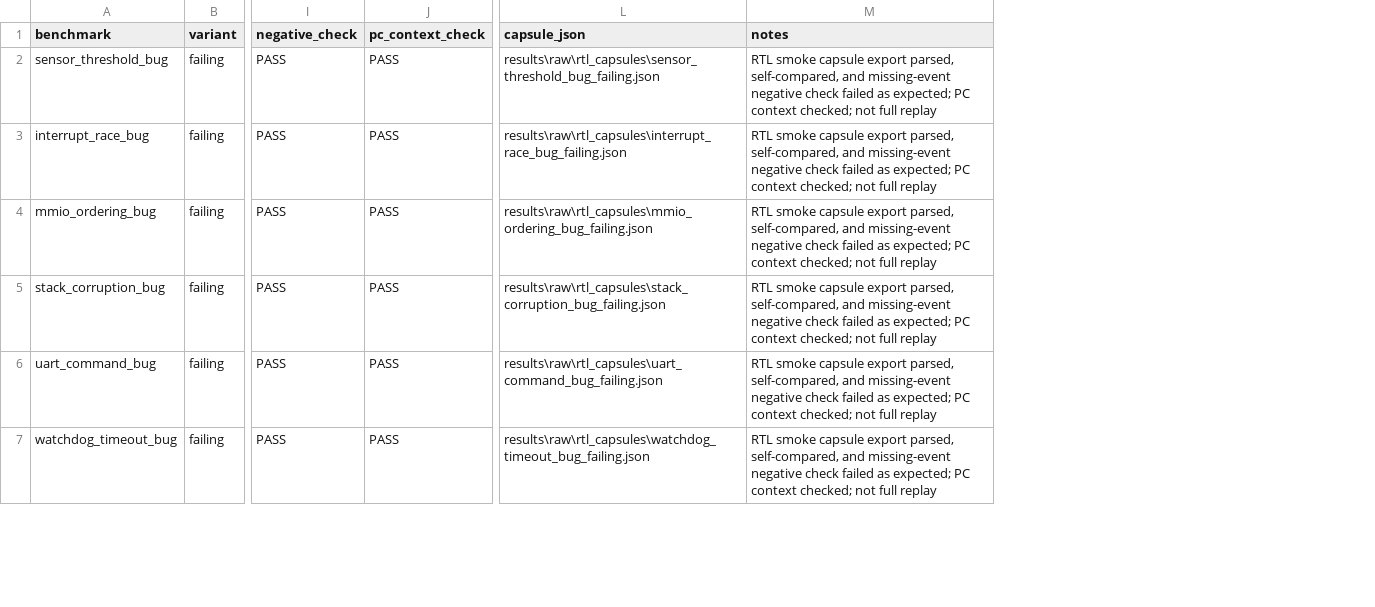
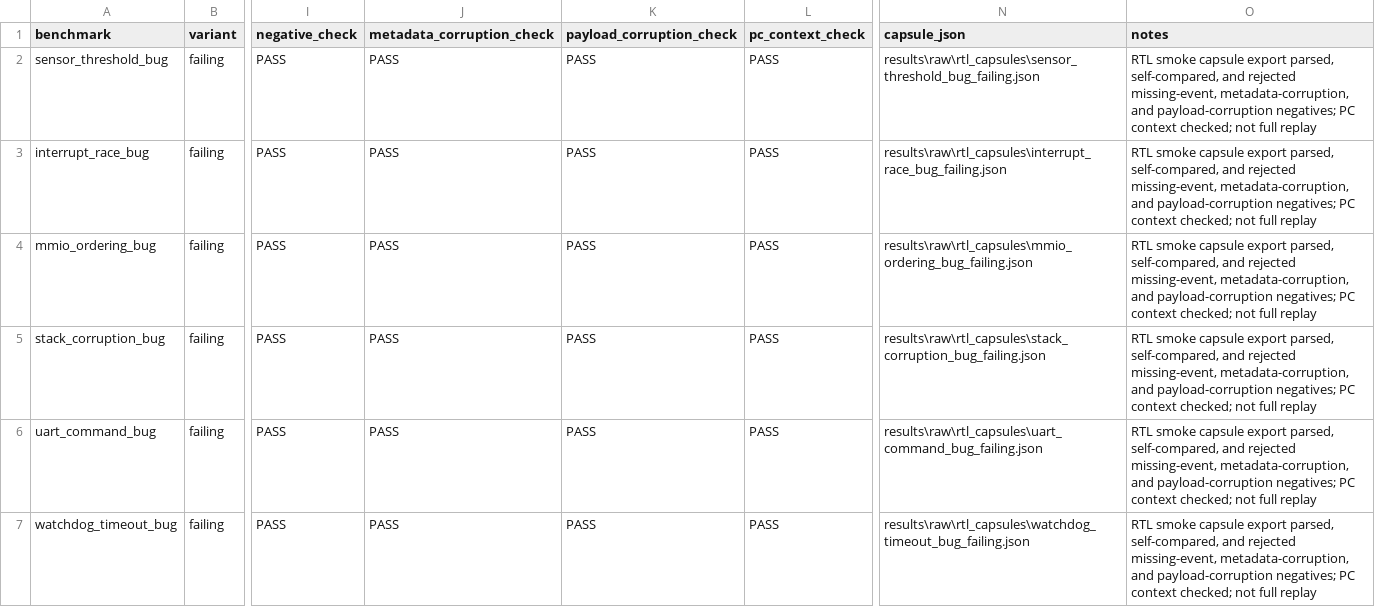
Before and after one commit to Tylerlee102/ASP-DAC, a CSV file: results/processed/rtl_capsule_exports.csv, drawn as a sheet; only a part is shown, gaps mark what is left out; addresses are those after the commit; the diff covers the shown part only; the diff names each change by its address in the sheet, - before the commit and + after, or states it on an @@ line.

Commit message:
Harden RTL capsule negative checks

```diff
--- a/results/processed/rtl_capsule_exports.csv
+++ b/results/processed/rtl_capsule_exports.csv
+column J (metadata_corruption_check), rows 2-7: all PASS
+column K (payload_corruption_check), rows 2-7: all PASS
-O2:O7 (notes): …self-compared, and missing-event negative check failed as expected; PC context…
+O2:O7 (notes): …self-compared, and rejected missing-event, metadata-corruption, and payload-corruption negatives; PC context…
```
Also changed, not shown: 6 edited cells elsewhere in this file, 12 other files.
